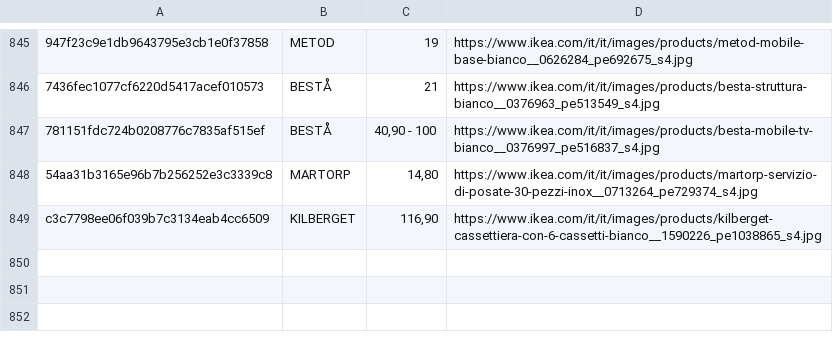
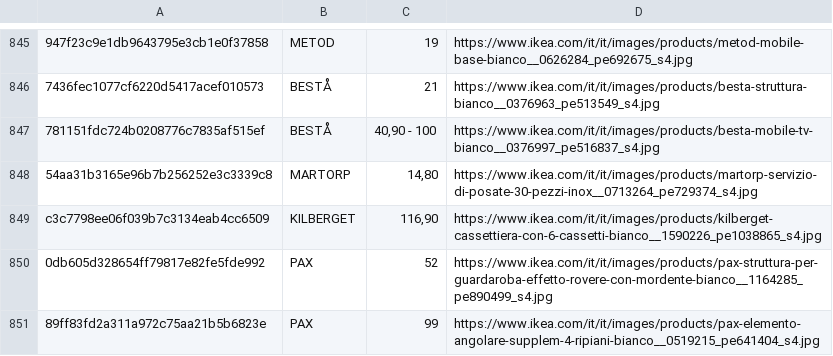
Before and after one commit to flanzuise00-tech/Ikea_NAP, a CSV file: prodotti_visti.csv, drawn as a sheet; only a part is shown, gaps mark what is left out; the diff names each change by its address in the sheet, - before the commit and + after, or states it on an @@ line.

```diff
--- a/prodotti_visti.csv
+++ b/prodotti_visti.csv
+row 850: 0db605d328654ff79817e82fe5fde992 | PAX | 52 | https://www.ikea.com/it/it/images/products/pax-struttura-per-guardaroba-effetto-rovere-con-mordente-bianco__1164285_pe890499_s4.jpg
+row 851: 89ff83fd2a311a972c75aa21b5b6823e | PAX | 99 | https://www.ikea.com/it/it/images/products/pax-elemento-angolare-supplem-4-ripiani-bianco__0519215_pe641404_s4.jpg
```
